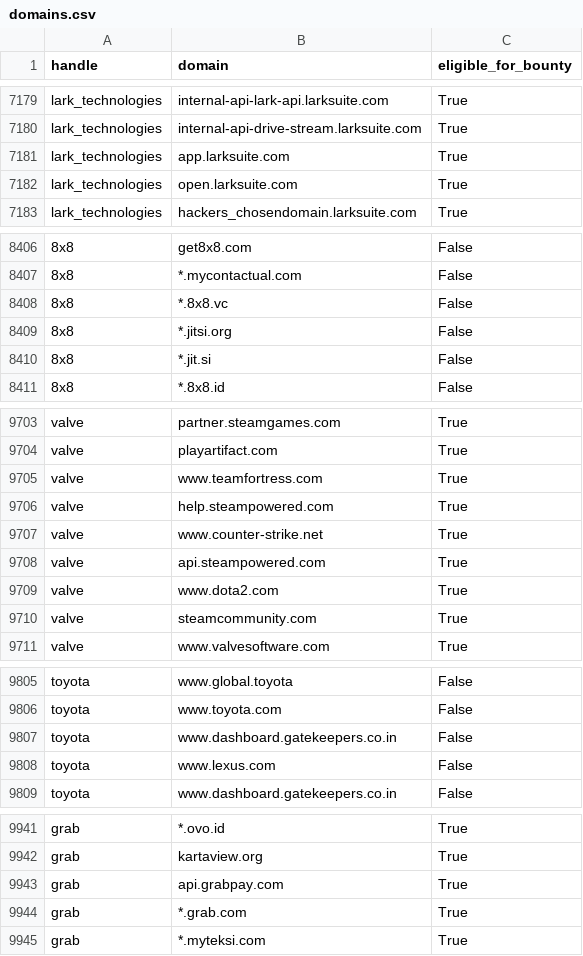
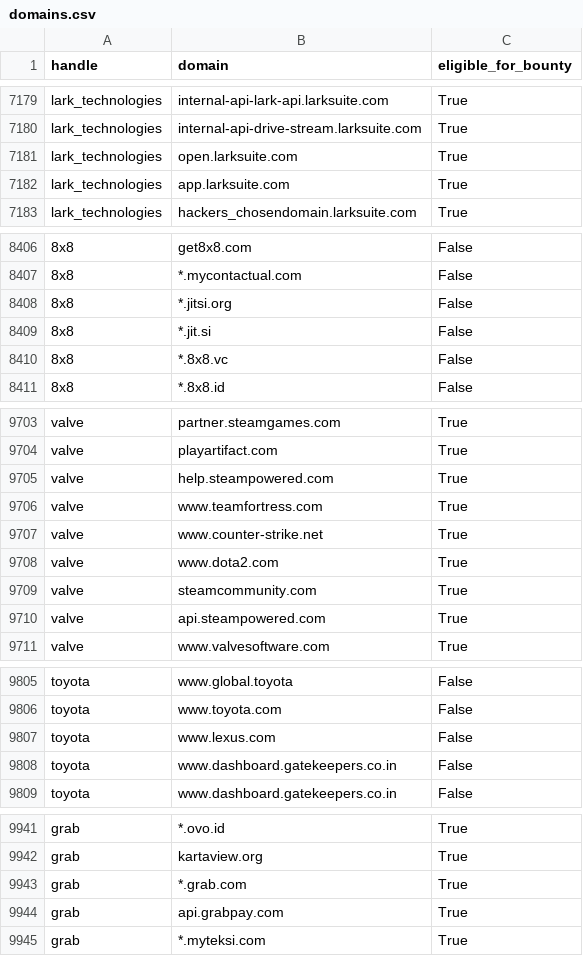
Before and after one commit to zhifana/h1domains, a CSV file: domains.csv, drawn as a sheet; only a part is shown, gaps mark what is left out; the diff covers the shown part only; the diff names each change by its address in the sheet, - before the commit and + after, or states it on an @@ line.

```diff
--- a/domains.csv
+++ b/domains.csv
-B7181 (domain): app.larksuite.com
+B7181 (domain): open.larksuite.com
-B7182 (domain): open.larksuite.com
+B7182 (domain): app.larksuite.com
@@ row 8409 moved to row 8408: 8x8 @@
@@ row 8410 moved to row 8409: 8x8 @@
@@ row 9705 moved to row 9706: valve @@
@@ row 9708 moved to row 9710: valve @@
-B9807 (domain): www.dashboard.gatekeepers.co.in
+B9807 (domain): www.lexus.com
-B9808 (domain): www.lexus.com
+B9808 (domain): www.dashboard.gatekeepers.co.in
-B9943 (domain): api.grabpay.com
+B9943 (domain): *.grab.com
-B9944 (domain): *.grab.com
+B9944 (domain): api.grabpay.com
```
Also changed, not shown: 31 moved rows and 9 edited cells elsewhere in this file, 3 other files.
